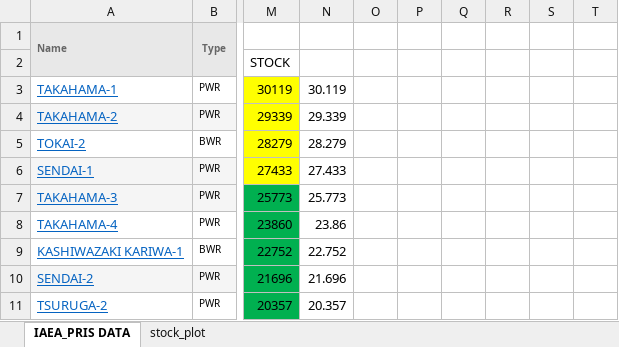
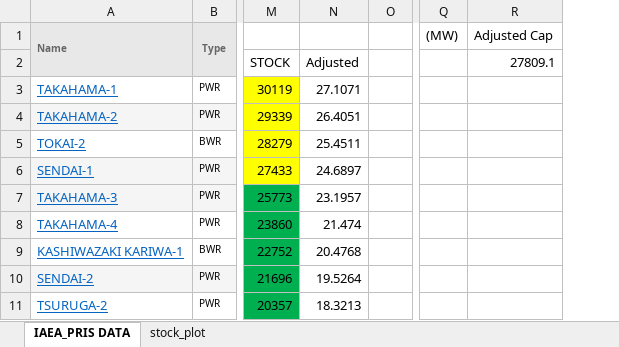
Before and after one commit to arfc/i2cner, an Excel workbook: data/japan_nuclear_plants.xlsx, sheet IAEA_PRIS DATA, drawn as a sheet; only a part is shown, gaps mark what is left out; values as stored, in another font and other column widths than the file's, no borders; removed rows and columns are numbered as before the commit, all else as after; the diff names each change by its address in the sheet, - before the commit and + after, or states it on an @@ line.

Commit message:
adjusted capacity values
Former-commit-id: de378ef24eb8284e68ead44519879eeb4af710b4
Former-commit-id: 254bf789580f43d405b5e01d286737c71471efd2

```diff
--- a/data/japan_nuclear_plants.xlsx (sheet IAEA_PRIS DATA)
+++ b/data/japan_nuclear_plants.xlsx (sheet IAEA_PRIS DATA)
-column N, rows 3-11: 30.119 | 29.339 | 28.279 | 27.433 | 25.773 | 23.86 | 22.752 | 21.696 | 20.357
+column N, rows 2-11: Adjusted | 27.1071 | 26.4051 | 25.4511 | 24.6897 | 23.1957 | 21.474 | 20.4768 | 19.5264 | 18.3213
-column P, empty
-column Q, empty
-column R, empty
-column S, empty
-column T, empty
+column Q ((MW)), empty
+column R (Adjusted Cap), row 2: 27809.1
```
Also changed, not shown: formulas that keep their value, charts or pictures.
